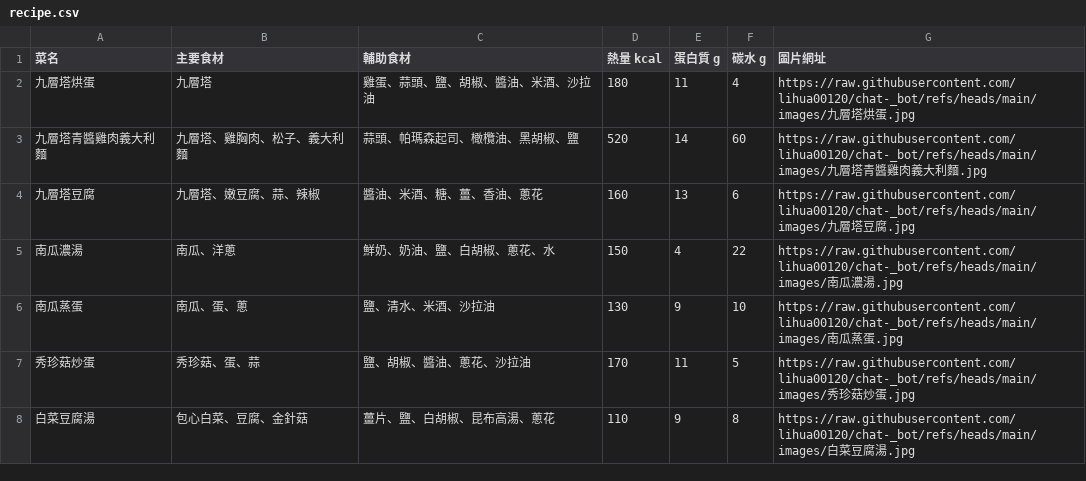
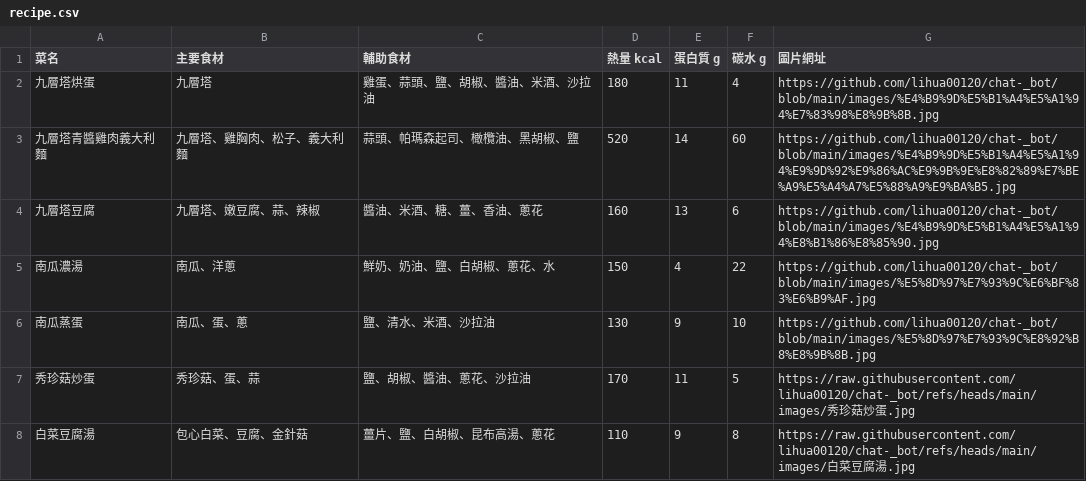
Before and after one commit to lihua00120/chat-_bot, a CSV file: recipe.csv, drawn as a sheet; only a part is shown.

Commit message:
Update recipe.csv

```diff
--- a/recipe.csv
+++ b/recipe.csv
@@ -1,7 +1,7 @@
 菜名,主要食材,輔助食材,熱量 kcal,蛋白質 g,碳水 g,圖片網址
-九層塔烘蛋,九層塔,雞蛋、蒜頭、鹽、胡椒、醬油、米酒、沙拉油,180,11,4,https://raw.githubusercontent.com/lihua00120/chat-_bot/refs/heads/main/images/九層塔烘蛋.jpg
-九層塔青醬雞肉義大利麵,九層塔、雞胸肉、松子、義大利麵,蒜頭、帕瑪森起司、橄欖油、黑胡椒、鹽,520,14,60,https://raw.githubusercontent.com/lihua00120/chat-_bot/refs/heads/main/images/九層塔青醬雞肉義大利麵.jpg
-九層塔豆腐,九層塔、嫩豆腐、蒜、辣椒,醬油、米酒、糖、薑、香油、蔥花,160,13,6,https://raw.githubusercontent.com/lihua00120/chat-_bot/refs/heads/main/images/九層塔豆腐.jpg
-南瓜濃湯,南瓜、洋蔥,鮮奶、奶油、鹽、白胡椒、蔥花、水,150,4,22,https://raw.githubusercontent.com/lihua00120/chat-_bot/refs/heads/main/images/南瓜濃湯.jpg
-南瓜蒸蛋,南瓜、蛋、蔥,鹽、清水、米酒、沙拉油,130,9,10,https://raw.githubusercontent.com/lihua00120/chat-_bot/refs/heads/main/images/南瓜蒸蛋.jpg
+九層塔烘蛋,九層塔,雞蛋、蒜頭、鹽、胡椒、醬油、米酒、沙拉油,180,11,4,https://github.com/lihua00120/chat-_bot/blob/main/images/%E4%B9%9D%E5%B1%A4%E5%A1%94%E7%83%98%E8%9B%8B.jpg
+九層塔青醬雞肉義大利麵,九層塔、雞胸肉、松子、義大利麵,蒜頭、帕瑪森起司、橄欖油、黑胡椒、鹽,520,14,60,https://github.com/lihua00120/chat-_bot/blob/main/images/%E4%B9%9D%E5%B1%A4%E5%A1%94%E9%9D%92%E9%86%AC%E9%9B%9E%E8%82%89%E7%BE%A9%E5%A4%A7%E5%88%A9%E9%BA%B5.jpg
+九層塔豆腐,九層塔、嫩豆腐、蒜、辣椒,醬油、米酒、糖、薑、香油、蔥花,160,13,6,https://github.com/lihua00120/chat-_bot/blob/main/images/%E4%B9%9D%E5%B1%A4%E5%A1%94%E8%B1%86%E8%85%90.jpg
+南瓜濃湯,南瓜、洋蔥,鮮奶、奶油、鹽、白胡椒、蔥花、水,150,4,22,https://github.com/lihua00120/chat-_bot/blob/main/images/%E5%8D%97%E7%93%9C%E6%BF%83%E6%B9%AF.jpg
+南瓜蒸蛋,南瓜、蛋、蔥,鹽、清水、米酒、沙拉油,130,9,10,https://github.com/lihua00120/chat-_bot/blob/main/images/%E5%8D%97%E7%93%9C%E8%92%B8%E8%9B%8B.jpg
 秀珍菇炒蛋,秀珍菇、蛋、蒜,鹽、胡椒、醬油、蔥花、沙拉油,170,11,5,https://raw.githubusercontent.com/lihua00120/chat-_bot/refs/heads/main/images/秀珍菇炒蛋.jpg
```
